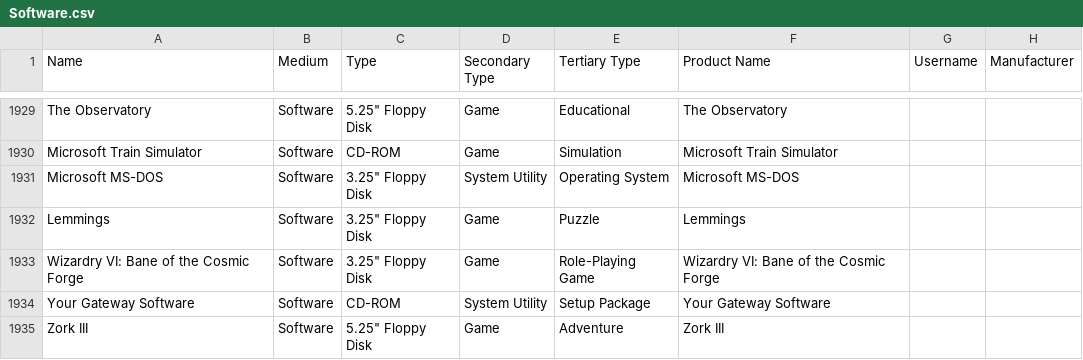
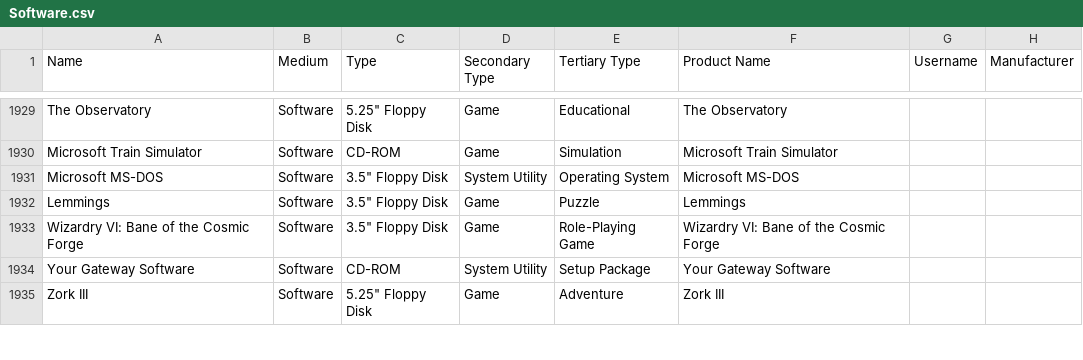
Before and after one commit to MediaArchaeologyLab/MAL_catalogue, a CSV file: Software.csv, drawn as a sheet; only a part is shown, gaps mark what is left out; the diff covers the shown part only; the diff names each change by its address in the sheet, - before the commit and + after, or states it on an @@ line.

```diff
--- a/Software.csv
+++ b/Software.csv
-C1931:C1933 (Type): 3.25" Floppy Disk
+C1931:C1933 (Type): 3.5" Floppy Disk
```
Also changed, not shown: 1 added row and 23 edited cells elsewhere in this file, Audio-Visual.csv, Hardware.csv, 1 other file.
